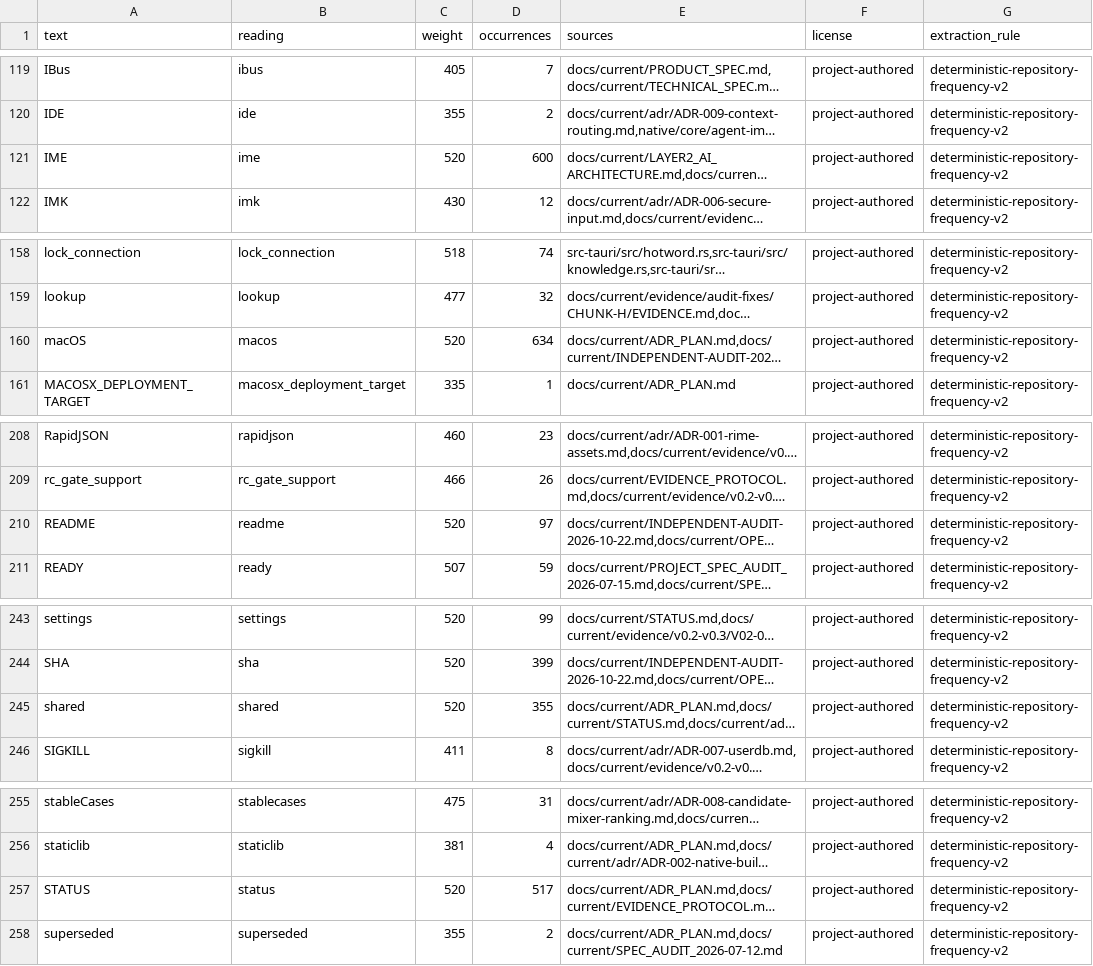
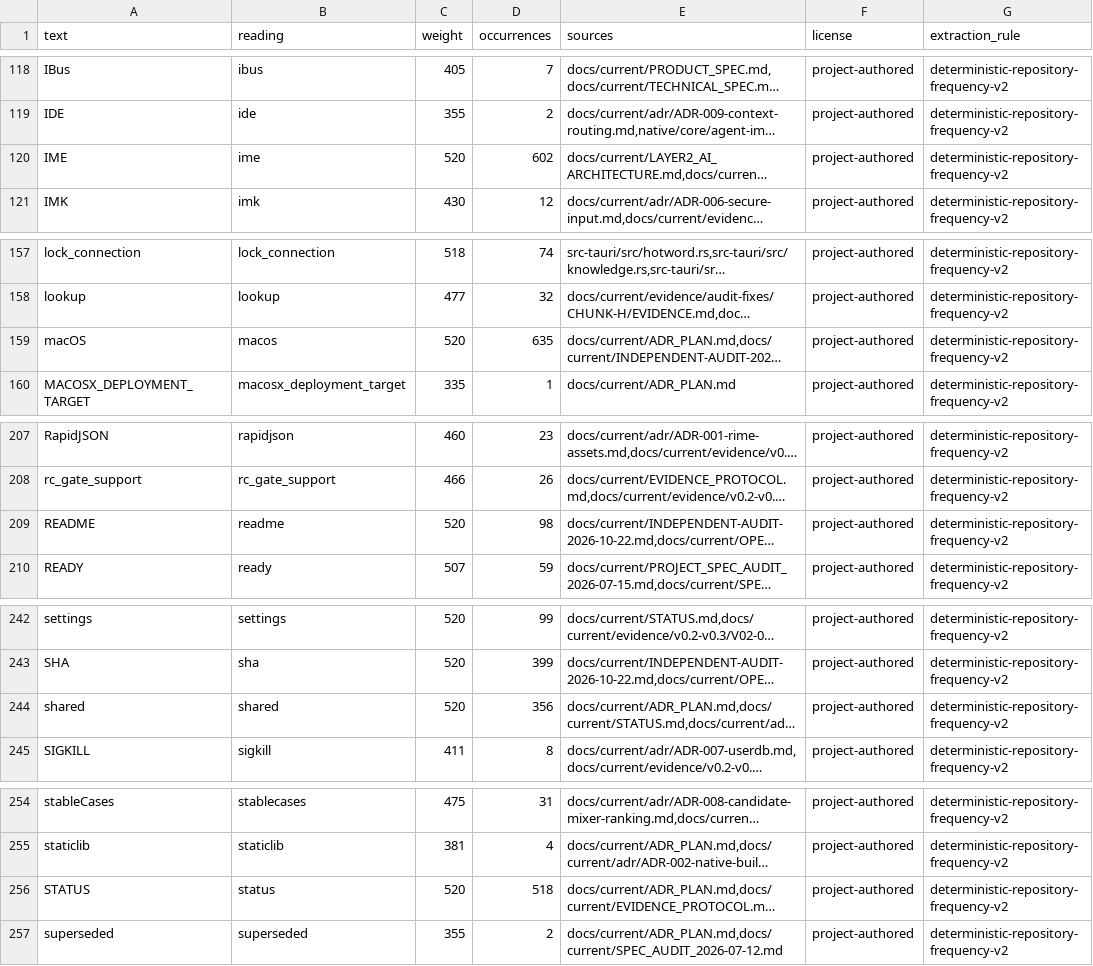
Before and after one commit to lihytaihe-lang/zhizi, a TSV file: quality/corpus/agent-project-terms-provenance.tsv, drawn as a sheet; only a part is shown, gaps mark what is left out; long unchanged cells end in …; addresses are those after the commit; the diff covers the shown part only; the diff names each change by its address in the sheet, - before the commit and + after, or states it on an @@ line.

```diff
--- a/quality/corpus/agent-project-terms-provenance.tsv
+++ b/quality/corpus/agent-project-terms-provenance.tsv
-D120 (occurrences): 600
+D120 (occurrences): 602
-D159 (occurrences): 634
+D159 (occurrences): 635
-D209 (occurrences): 97
+D209 (occurrences): 98
-D244 (occurrences): 355
+D244 (occurrences): 356
-D256 (occurrences): 517
+D256 (occurrences): 518
```
Also changed, not shown: 1 added row, 1 removed row and 12 edited cells elsewhere in this file, native/core/agent-ime-core/resources/project_abbreviations.tsv, 24 other files.
